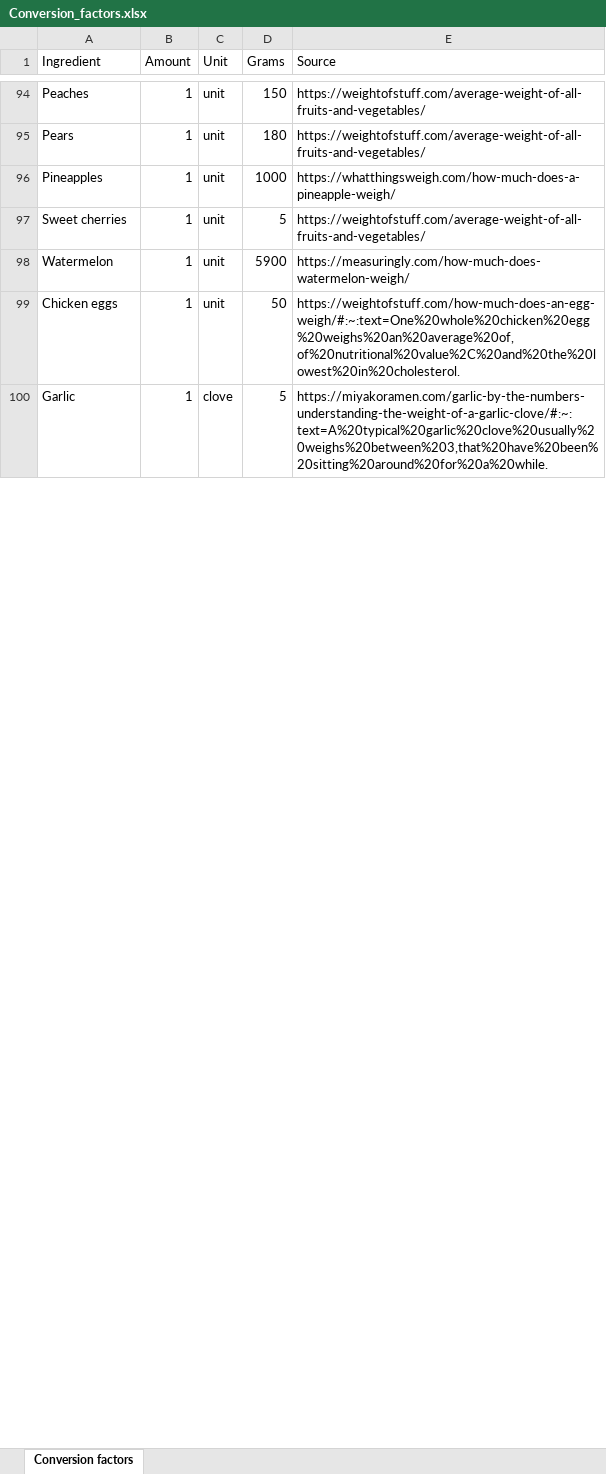
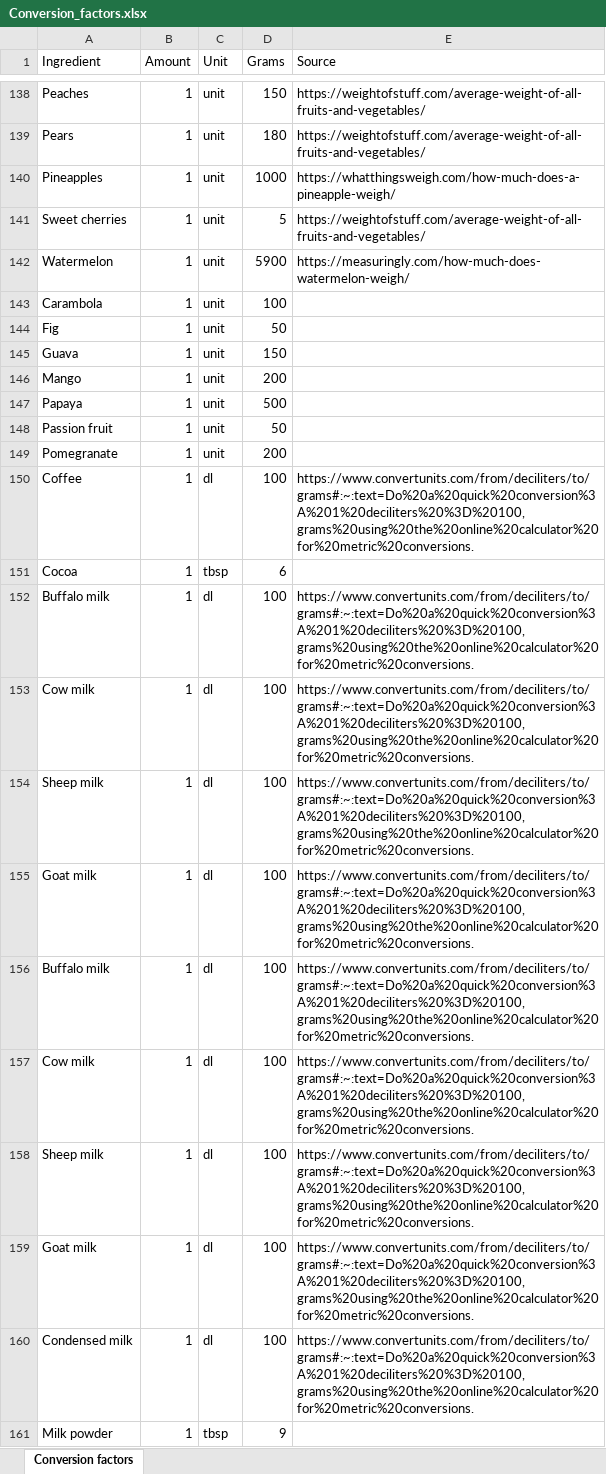
Before and after one commit to PaulaBarco/DELI_Calculator, an Excel workbook: data/interim/Conversion_factors.xlsx, sheet Conversion factors, drawn as a sheet; only a part is shown, gaps mark what is left out; the shorter side is filled out with more unchanged rows; values as stored, in another font and other column widths than the file's, no cell formats; the diff covers the shown part only; the diff names each change by its address in the sheet, - before the commit and + after, or states it on an @@ line.

```diff
--- a/data/interim/Conversion_factors.xlsx (sheet Conversion factors)
+++ b/data/interim/Conversion_factors.xlsx (sheet Conversion factors)
+row 143: Carambola | 1 | unit | 100
+row 144: Fig | 1 | unit | 50
+row 145: Guava | 1 | unit | 150
+row 146: Mango | 1 | unit | 200
+row 147: Papaya | 1 | unit | 500
+row 148: Passion fruit | 1 | unit | 50
+row 149: Pomegranate | 1 | unit | 200
+row 150: Coffee | 1 | dl | 100 | https://www.convertunits.com/from/deciliters/to/grams#:~:text=Do%20a%20quick%20conversion%3A%201%20deciliters%20%3D%20100,grams%20using%20the%20online%20calculator%20for%20metric%20conversions.
+row 151: Cocoa | 1 | tbsp | 6
+row 152: Buffalo milk | 1 | dl | 100 | https://www.convertunits.com/from/deciliters/to/grams#:~:text=Do%20a%20quick%20conversion%3A%201%20deciliters%20%3D%20100,grams%20using%20the%20online%20calculator%20for%20metric%20conversions.
+row 153: Cow milk | 1 | dl | 100 | https://www.convertunits.com/from/deciliters/to/grams#:~:text=Do%20a%20quick%20conversion%3A%201%20deciliters%20%3D%20100,grams%20using%20the%20online%20calculator%20for%20metric%20conversions.
+row 154: Sheep milk | 1 | dl | 100 | https://www.convertunits.com/from/deciliters/to/grams#:~:text=Do%20a%20quick%20conversion%3A%201%20deciliters%20%3D%20100,grams%20using%20the%20online%20calculator%20for%20metric%20conversions.
+row 155: Goat milk | 1 | dl | 100 | https://www.convertunits.com/from/deciliters/to/grams#:~:text=Do%20a%20quick%20conversion%3A%201%20deciliters%20%3D%20100,grams%20using%20the%20online%20calculator%20for%20metric%20conversions.
+row 156: Buffalo milk | 1 | dl | 100 | https://www.convertunits.com/from/deciliters/to/grams#:~:text=Do%20a%20quick%20conversion%3A%201%20deciliters%20%3D%20100,grams%20using%20the%20online%20calculator%20for%20metric%20conversions.
+row 157: Cow milk | 1 | dl | 100 | https://www.convertunits.com/from/deciliters/to/grams#:~:text=Do%20a%20quick%20conversion%3A%201%20deciliters%20%3D%20100,grams%20using%20the%20online%20calculator%20for%20metric%20conversions.
+row 158: Sheep milk | 1 | dl | 100 | https://www.convertunits.com/from/deciliters/to/grams#:~:text=Do%20a%20quick%20conversion%3A%201%20deciliters%20%3D%20100,grams%20using%20the%20online%20calculator%20for%20metric%20conversions.
+row 159: Goat milk | 1 | dl | 100 | https://www.convertunits.com/from/deciliters/to/grams#:~:text=Do%20a%20quick%20conversion%3A%201%20deciliters%20%3D%20100,grams%20using%20the%20online%20calculator%20for%20metric%20conversions.
+row 160: Condensed milk | 1 | dl | 100 | https://www.convertunits.com/from/deciliters/to/grams#:~:text=Do%20a%20quick%20conversion%3A%201%20deciliters%20%3D%20100,grams%20using%20the%20online%20calculator%20for%20metric%20conversions.
+row 161: Milk powder | 1 | tbsp | 9
```
Also changed, not shown: 174 added rows, 38 removed rows, 9 moved rows and 10 edited cells elsewhere in this sheet, cell formats, data/interim/Fooditem_PooreNemecek.xlsx, data/interim/Recipe_template.xlsx, 18 other files.
